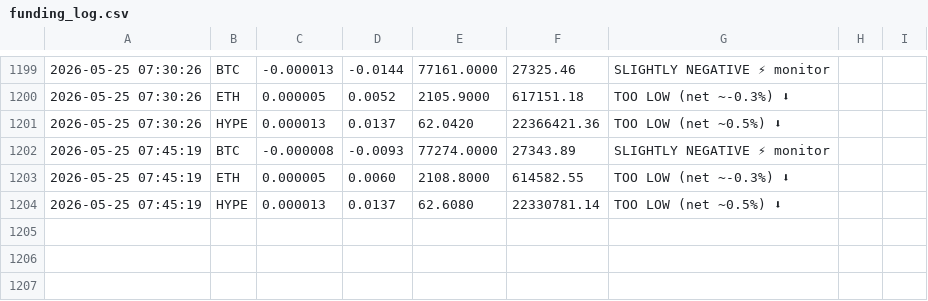
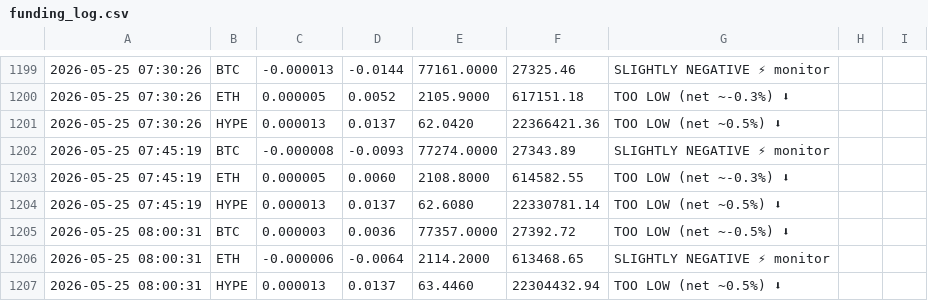
Before and after one commit to kieranlim-3/hl-funding-monitor, a CSV file: funding_log.csv, drawn as a sheet; only a part is shown, gaps mark what is left out; the diff names each change by its address in the sheet, - before the commit and + after, or states it on an @@ line.

```diff
--- a/funding_log.csv
+++ b/funding_log.csv
+row 1205: 2026-05-25 08:00:31 | BTC | 0.000003 | 0.0036 | 77357.0000 | 27392.72 | TOO LOW (net ~-0.5%) ⬇
+row 1206: 2026-05-25 08:00:31 | ETH | -0.000006 | -0.0064 | 2114.2000 | 613468.65 | SLIGHTLY NEGATIVE ⚡ monitor
+row 1207: 2026-05-25 08:00:31 | HYPE | 0.000013 | 0.0137 | 63.4460 | 22304432.94 | TOO LOW (net ~0.5%) ⬇
```
Also changed, not shown: 1 other file.
